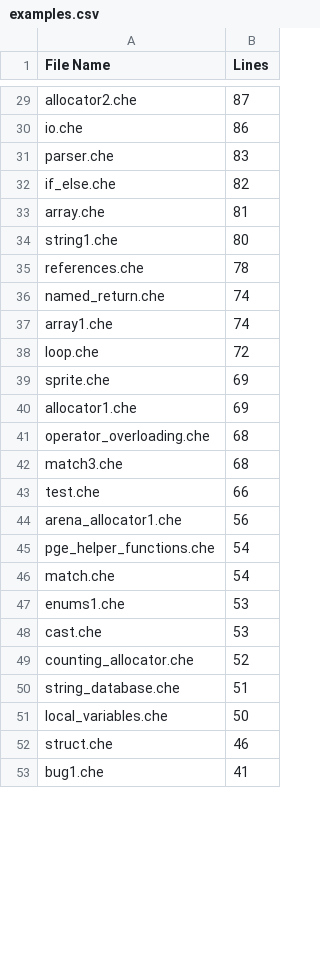
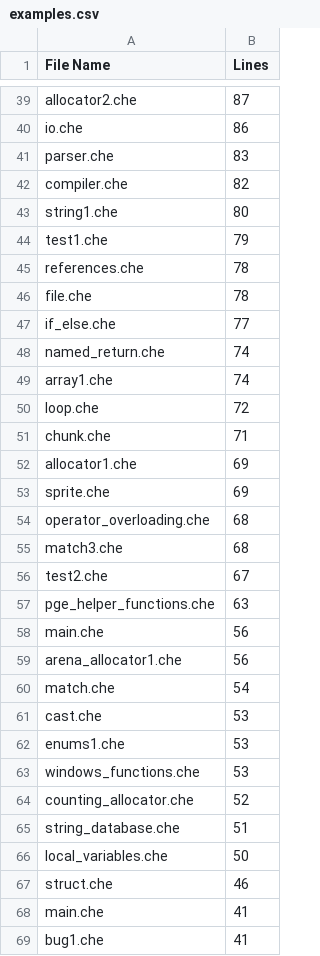
Before and after one commit to CheezLang/CheezLang, a CSV file: Tools/loc/examples.csv, drawn as a sheet; only a part is shown, gaps mark what is left out; the diff covers the shown part only.

```diff
--- a/Tools/loc/examples.csv
+++ b/Tools/loc/examples.csv
@@ -31,6 +41,8 @@ io.che,86
 parser.che,83
-if_else.che,82
-array.che,81
+compiler.che,82
 string1.che,80
+test1.che,79
 references.che,78
+file.che,78
+if_else.che,77
 named_return.che,74
@@ -38,12 +50,15 @@ array1.che,74
 loop.che,72
+chunk.che,71
+allocator1.che,69
 sprite.che,69
-allocator1.che,69
 operator_overloading.che,68
 match3.che,68
-test.che,66
+test2.che,67
+pge_helper_functions.che,63
+main.che,56
 arena_allocator1.che,56
-pge_helper_functions.che,54
 match.che,54
+cast.che,53
 enums1.che,53
-cast.che,53
+windows_functions.che,53
 counting_allocator.che,52
@@ -52,2 +67,3 @@ local_variables.che,50
 struct.che,46
+main.che,41
 bug1.che,41
```
Also changed, not shown: 27 added rows, 10 removed rows, 6 moved rows and 9 edited cells elsewhere in this file, Tools/loc/Backends_LLVM_LLVMSharpBackend.csv, Tools/loc/CompilerLibrary.csv, 21 other files.
